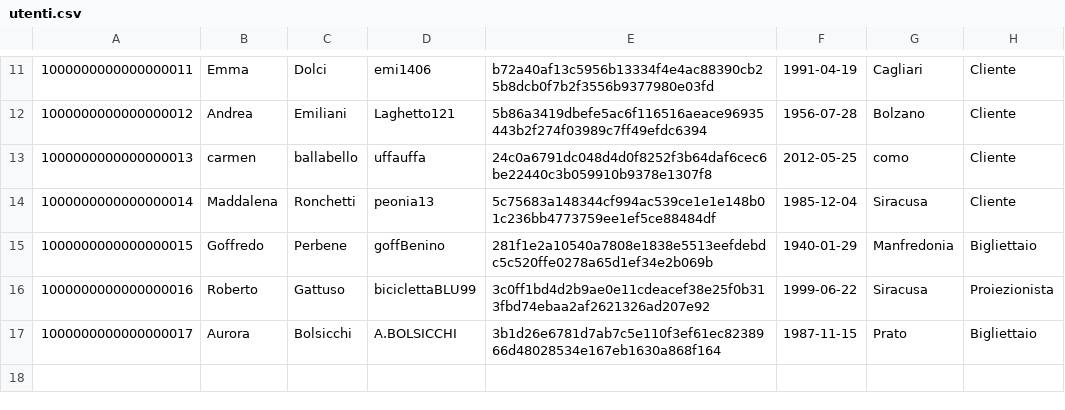
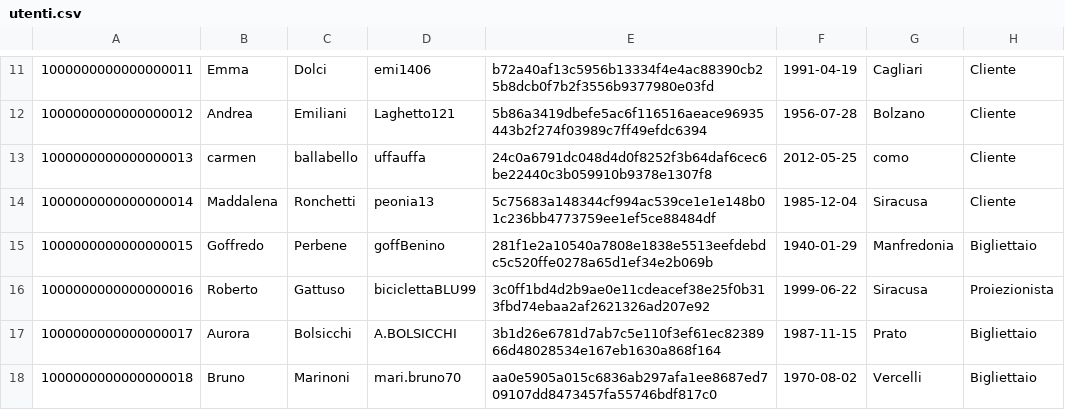
Before and after one commit to Necchio765298/cinemax, a CSV file: data/utenti.csv, drawn as a sheet; only a part is shown, gaps mark what is left out; the diff names each change by its address in the sheet, - before the commit and + after, or states it on an @@ line.

```diff
--- a/data/utenti.csv
+++ b/data/utenti.csv
+row 18: 1000000000000000018 | Bruno | Marinoni | mari.bruno70 | aa0e5905a015c6836ab297afa1ee8687ed709107dd8473457fa55746bdf817c0 | 1970-08-02 | Vercelli | Bigliettaio
```
Also changed, not shown: data/prenotazioni.csv, 20 other files.
